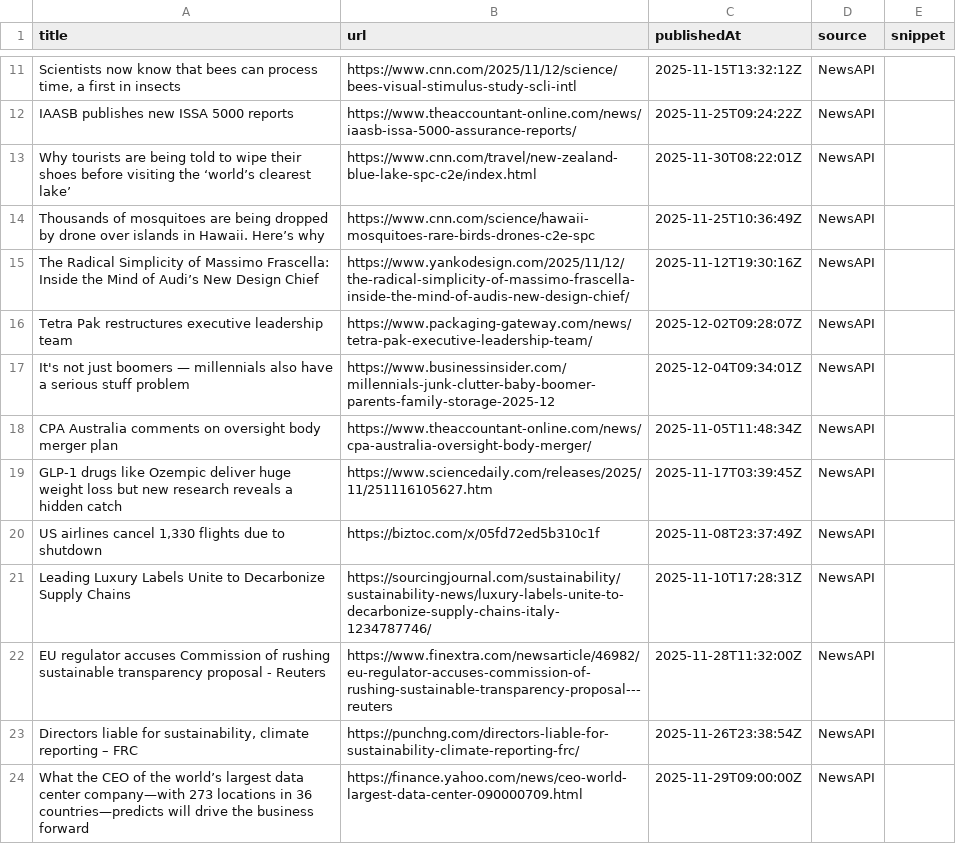
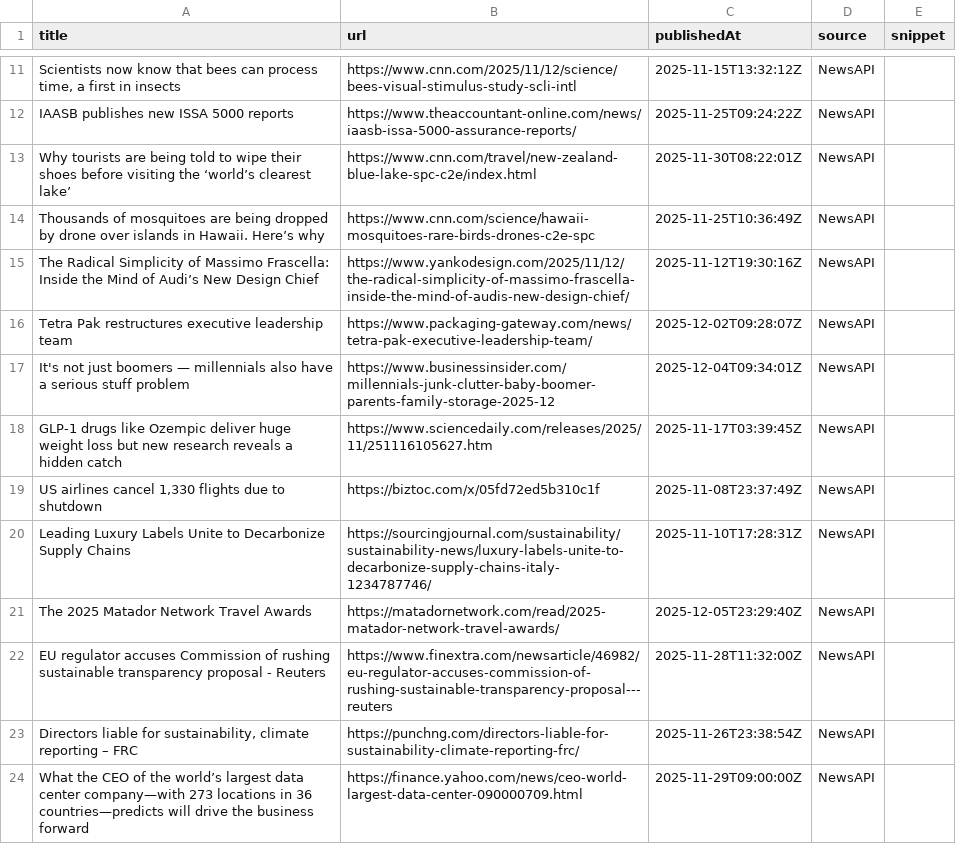
Before and after one commit to media-stack/gb2b-lead-finder, a CSV file: gb2b_leads.csv, drawn as a sheet; only a part is shown, gaps mark what is left out; the diff covers the shown part only.

```diff
--- a/gb2b_leads.csv
+++ b/gb2b_leads.csv
@@ -17,3 +17,2 @@ Tetra Pak restructures executive leadership team,https://www.packaging-gateway.c
 It's not just boomers — millennials also have a serious stuff problem,https://www.businessinsider.com/millennials-junk-clutter-baby-boomer-parents-family-storage-2025-12,2025-12-04T09:34:01Z,NewsAPI,
-CPA Australia comments on oversight body merger plan,https://www.theaccountant-online.com/news/cpa-australia-oversight-body-merger/,2025-11-05T11:48:34Z,NewsAPI,
 GLP-1 drugs like Ozempic deliver huge weight loss but new research reveals a hidden catch,https://www.sciencedaily.com/releases/2025/11/251116105627.htm,2025-11-17T03:39:45Z,NewsAPI,
@@ -21,2 +20,3 @@ GLP-1 drugs like Ozempic deliver huge weight loss but new research reveals a hid
 Leading Luxury Labels Unite to Decarbonize Supply Chains,https://sourcingjournal.com/sustainability/sustainability-news/luxury-labels-unite-to-decarbonize-supply-chains-italy-1234787746/,2025-11-10T17:28:31Z,NewsAPI,
+The 2025 Matador Network Travel Awards,https://matadornetwork.com/read/2025-matador-network-travel-awards/,2025-12-05T23:29:40Z,NewsAPI,
 EU regulator accuses Commission of rushing sustainable transparency proposal - Reuters,https://www.finextra.com/newsarticle/46982/eu-regulator-accuses-commission-of-rushing-sustainable-transparency-proposal---reuters,2025-11-28T11:32:00Z,NewsAPI,
```
Also changed, not shown: 9 added rows, 9 removed rows and 5 moved rows elsewhere in this file.
